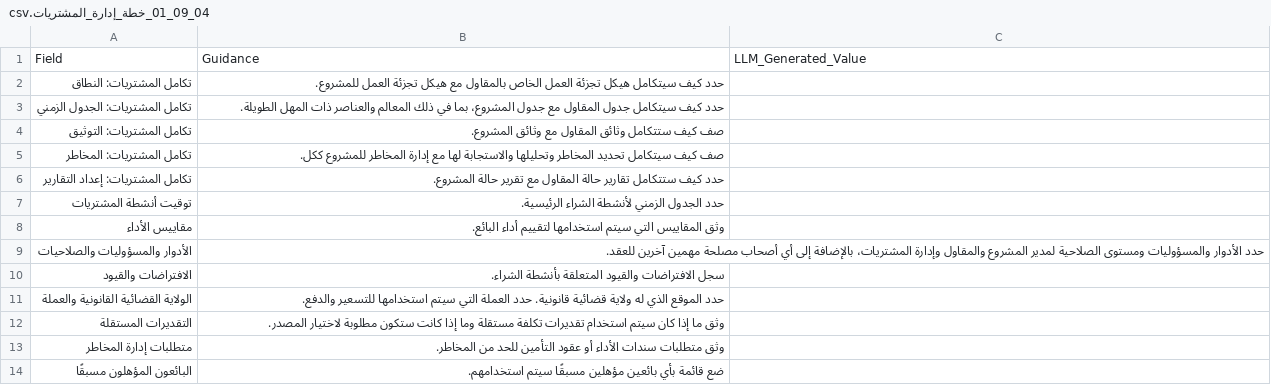
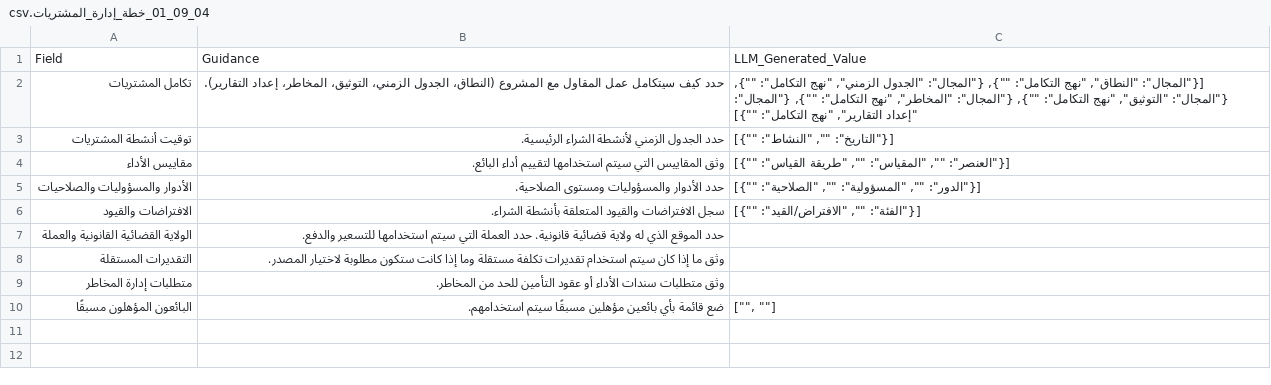
Before and after one commit to fakhruldeen/Tasleemat, a CSV file: forms/ar/04_التخطيط/09_المشتريات/01_خطة_إدارة_المشتريات/04_09_01_خطة_إدارة_المشتريات.csv, drawn as a sheet.

Commit message:
feat(forms): convert 04_09_01_Procurement_Management_Plan sections to flat JSON tabular schemas

```diff
--- a/forms/ar/04_التخطيط/09_المشتريات/01_خطة_إدارة_المشتريات/04_09_01_خطة_إدارة_المشتريات.csv
+++ b/forms/ar/04_التخطيط/09_المشتريات/01_خطة_إدارة_المشتريات/04_09_01_خطة_إدارة_المشتريات.csv
@@ -1,11 +1,7 @@
 Field,Guidance,LLM_Generated_Value
-تكامل المشتريات: النطاق,حدد كيف سيتكامل هيكل تجزئة العمل الخاص بالمقاول مع هيكل تجزئة العمل للمشروع.,
-تكامل المشتريات: الجدول الزمني,حدد كيف سيتكامل جدول المقاول مع جدول المشروع، بما في ذلك المعالم والعناصر ذات المهل الطويلة.,
-تكامل المشتريات: التوثيق,صف كيف ستتكامل وثائق المقاول مع وثائق المشروع.,
-تكامل المشتريات: المخاطر,صف كيف سيتكامل تحديد المخاطر وتحليلها والاستجابة لها مع إدارة المخاطر للمشروع ككل.,
-تكامل المشتريات: إعداد التقارير,حدد كيف ستتكامل تقارير حالة المقاول مع تقرير حالة المشروع.,
-توقيت أنشطة المشتريات,حدد الجدول الزمني لأنشطة الشراء الرئيسية.,
-مقاييس الأداء,وثق المقاييس التي سيتم استخدامها لتقييم أداء البائع.,
-الأدوار والمسؤوليات والصلاحيات,حدد الأدوار والمسؤوليات ومستوى الصلاحية لمدير المشروع والمقاول وإدارة المشتريات، بالإضافة إلى أي أصحاب مصلحة مهمين آخرين للعقد.,
-الافتراضات والقيود,سجل الافتراضات والقيود المتعلقة بأنشطة الشراء.,
+تكامل المشتريات,حدد كيف سيتكامل عمل المقاول مع المشروع (النطاق، الجدول الزمني، التوثيق، المخاطر، إعداد التقارير).,"[{""المجال"": ""النطاق"", ""نهج التكامل"": """"}, {""المجال"": ""الجدول الزمني"", ""نهج التكامل"": """"}, {""المجال"": ""التوثيق"", ""نهج التكامل"": """"}, {""المجال"": ""المخاطر"", ""نهج التكامل"": """"}, {""المجال"": ""إعداد التقارير"", ""نهج التكامل"": """"}]"
+توقيت أنشطة المشتريات,حدد الجدول الزمني لأنشطة الشراء الرئيسية.,"[{""التاريخ"": """", ""النشاط"": """"}]"
+مقاييس الأداء,وثق المقاييس التي سيتم استخدامها لتقييم أداء البائع.,"[{""العنصر"": """", ""المقياس"": """", ""طريقة القياس"": """"}]"
+الأدوار والمسؤوليات والصلاحيات,حدد الأدوار والمسؤوليات ومستوى الصلاحية.,"[{""الدور"": """", ""المسؤولية"": """", ""الصلاحية"": """"}]"
+الافتراضات والقيود,سجل الافتراضات والقيود المتعلقة بأنشطة الشراء.,"[{""الفئة"": """", ""الافتراض/القيد"": """"}]"
 الولاية القضائية القانونية والعملة,حدد الموقع الذي له ولاية قضائية قانونية. حدد العملة التي سيتم استخدامها للتسعير والدفع.,
@@ -13,2 +9,2 @@
 متطلبات إدارة المخاطر,وثق متطلبات سندات الأداء أو عقود التأمين للحد من المخاطر.,
-البائعون المؤهلون مسبقًا,ضع قائمة بأي بائعين مؤهلين مسبقًا سيتم استخدامهم.,
+البائعون المؤهلون مسبقًا,ضع قائمة بأي بائعين مؤهلين مسبقًا سيتم استخدامهم.,"["""", """"]"
```
Also changed, not shown: forms/04_Planning/09_Procurement/01_Procurement_Management_Plan/04_09_01_Procurement_Management_Plan.csv, 4 other files.
